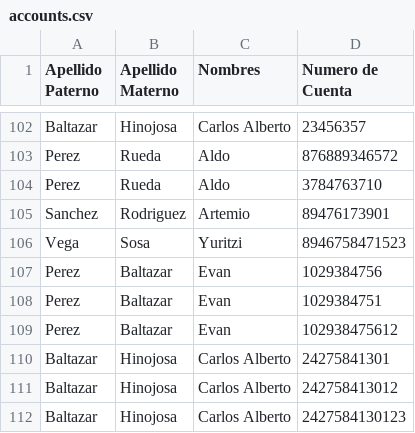
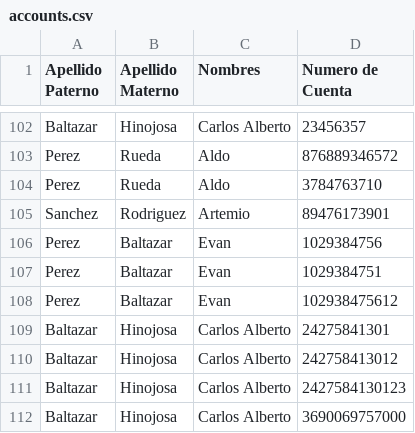
Before and after one commit to carlos-alberto-code/bank-accounts, a CSV file: data/accounts.csv, drawn as a sheet; only a part is shown, gaps mark what is left out.

Commit message:
En la ejecución del programa se eliminaron algunos datos del archivo csv.

```diff
--- a/data/accounts.csv
+++ b/data/accounts.csv
@@ -105,3 +105,2 @@ Perez,Rueda,Aldo,3784763710
 Sanchez,Rodriguez,Artemio,89476173901
-Vega,Sosa,Yuritzi,8946758471523
 Perez,Baltazar,Evan,1029384756
@@ -112 +111,2 @@ Baltazar,Hinojosa,Carlos Alberto,242758413012
 Baltazar,Hinojosa,Carlos Alberto,2427584130123
+Baltazar,Hinojosa,Carlos Alberto,3690069757000
```
